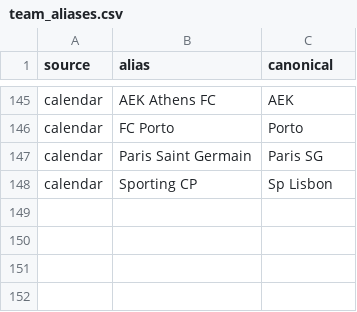
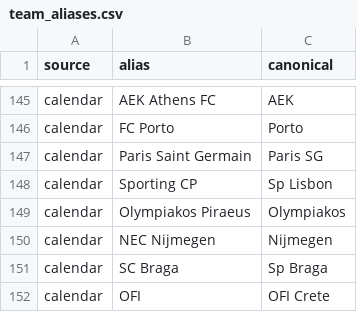
Before and after one commit to godfather68/freeshots, a CSV file: src/shots/ingest/team_aliases.csv, drawn as a sheet; only a part is shown, gaps mark what is left out.

```diff
--- a/src/shots/ingest/team_aliases.csv
+++ b/src/shots/ingest/team_aliases.csv
@@ -148 +148,5 @@ calendar,Paris Saint Germain,Paris SG
 calendar,Sporting CP,Sp Lisbon
+calendar,Olympiakos Piraeus,Olympiakos
+calendar,NEC Nijmegen,Nijmegen
+calendar,SC Braga,Sp Braga
+calendar,OFI,OFI Crete
```
Also changed, not shown: src/shots/ingest/club_countries.csv, 47 other files.
